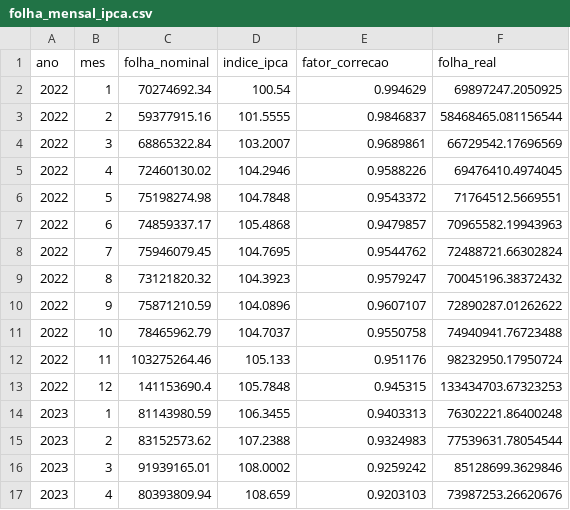
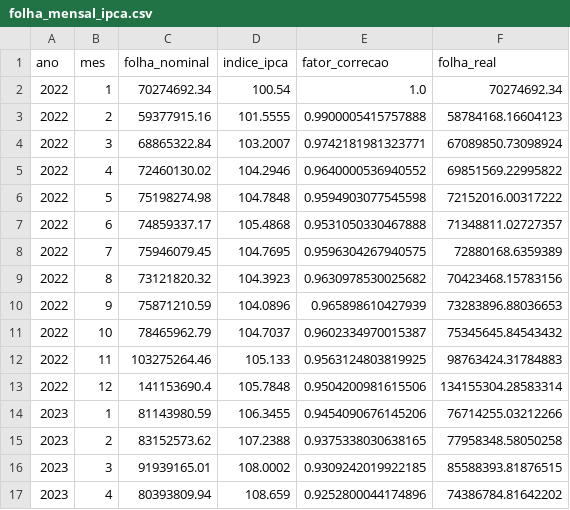
Before and after one commit to obs-sorocaba/raiox-folha-sorocaba, a CSV file: dados/folha_mensal_ipca.csv, drawn as a sheet; only a part is shown; the diff covers the shown part only.

Commit message:
Fix: corrige media mensal das secretarias (56 meses), leitura do IPCA e hardcodes

```diff
--- a/dados/folha_mensal_ipca.csv
+++ b/dados/folha_mensal_ipca.csv
@@ -1,17 +1,17 @@
 ano;mes;folha_nominal;indice_ipca;fator_correcao;folha_real
-2022;1;70274692.34;100.54;0.994629;69897247.2050925
-2022;2;59377915.16;101.5555;0.9846837;58468465.081156544
-2022;3;68865322.84;103.2007;0.9689861;66729542.17696569
-2022;4;72460130.02;104.2946;0.9588226;69476410.4974045
-2022;5;75198274.98;104.7848;0.9543372;71764512.5669551
-2022;6;74859337.17;105.4868;0.9479857;70965582.19943963
-2022;7;75946079.45;104.7695;0.9544762;72488721.66302824
-2022;8;73121820.32;104.3923;0.9579247;70045196.38372432
-2022;9;75871210.59;104.0896;0.9607107;72890287.01262622
-2022;10;78465962.79;104.7037;0.9550758;74940941.76723488
-2022;11;103275264.46;105.133;0.951176;98232950.17950724
-2022;12;141153690.4;105.7848;0.945315;133434703.67323253
-2023;1;81143980.59;106.3455;0.9403313;76302221.86400248
-2023;2;83152573.62;107.2388;0.9324983;77539631.78054544
-2023;3;91939165.01;108.0002;0.9259242;85128699.3629846
-2023;4;80393809.94;108.659;0.9203103;73987253.26620676
+2022;1;70274692.34;100.54;1.0;70274692.34
+2022;2;59377915.16;101.5555;0.9900005415757888;58784168.16604123
+2022;3;68865322.84;103.2007;0.9742181981323771;67089850.73098924
+2022;4;72460130.02;104.2946;0.9640000536940552;69851569.22995822
+2022;5;75198274.98;104.7848;0.9594903077545598;72152016.00317222
+2022;6;74859337.17;105.4868;0.9531050330467888;71348811.02727357
+2022;7;75946079.45;104.7695;0.9596304267940575;72880168.6359389
+2022;8;73121820.32;104.3923;0.9630978530025682;70423468.15783156
+2022;9;75871210.59;104.0896;0.965898610427939;73283896.88036653
+2022;10;78465962.79;104.7037;0.9602334970015387;75345645.84543432
+2022;11;103275264.46;105.133;0.9563124803819925;98763424.31784883
+2022;12;141153690.4;105.7848;0.9504200981615506;134155304.28583314
+2023;1;81143980.59;106.3455;0.9454090676145206;76714255.03212266
+2023;2;83152573.62;107.2388;0.9375338030638165;77958348.58050258
+2023;3;91939165.01;108.0002;0.9309242019922185;85588393.81876515
+2023;4;80393809.94;108.659;0.9252800044174896;74386784.81642202
```
Also changed, not shown: 80 edited cells elsewhere in this file, dados/resumo_secretaria.csv, dados/top_secretarias.csv, 2 other files.
